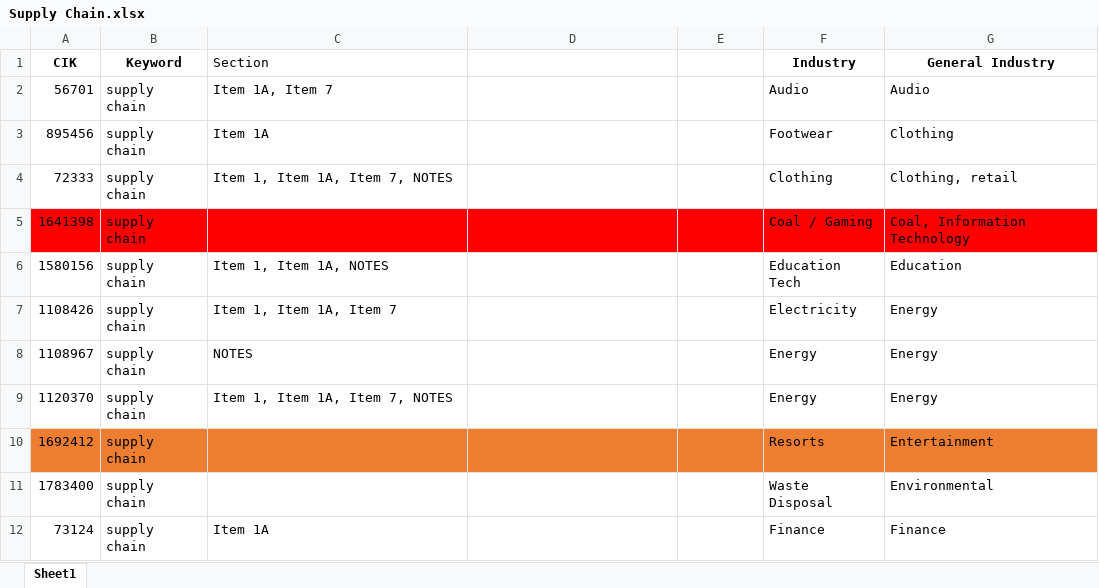
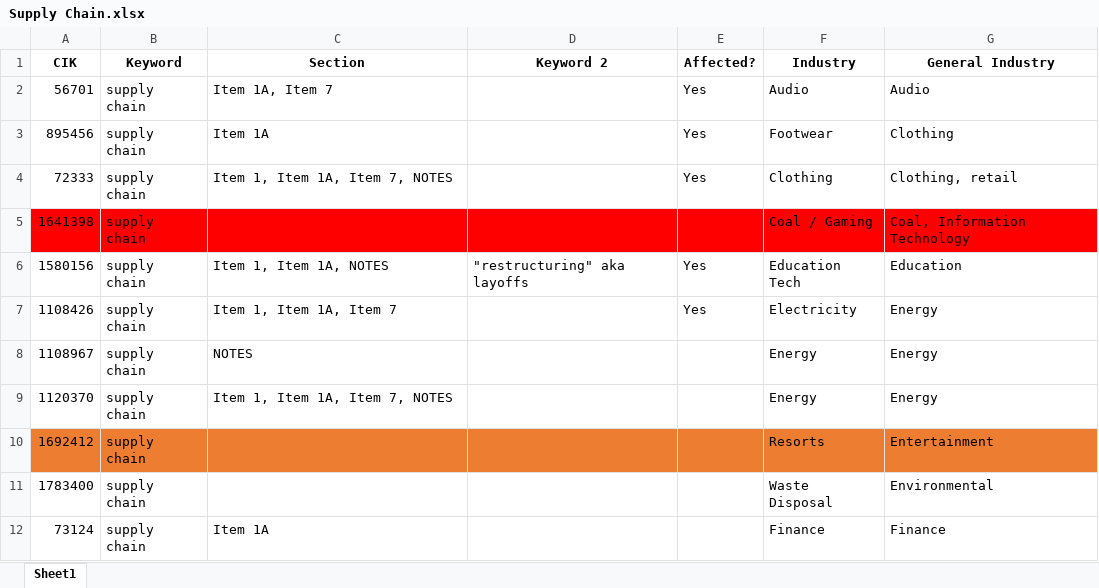
Before and after one commit to tronschell/SummerResearch, an Excel workbook: Supply Chain.xlsx, sheet Sheet1, drawn as a sheet; only a part is shown; values as stored, in another font and other column widths than the file's, no borders; the diff names each change by its address in the sheet, - before the commit and + after, or states it on an @@ line.

Commit message:
updates

```diff
--- a/Supply Chain.xlsx (sheet Sheet1)
+++ b/Supply Chain.xlsx (sheet Sheet1)
@@ C1 bold: off → on, alignment: left → center @@
-D1: (empty)
+D1: Keyword 2
-E1: (empty)
+E1: Affected?
-E2:E4 (Affected?): (empty)
+E2:E4 (Affected?): Yes
-D6 (Keyword 2): (empty)
+D6 (Keyword 2): "restructuring" aka layoffs
-E6:E7 (Affected?): (empty)
+E6:E7 (Affected?): Yes
```
